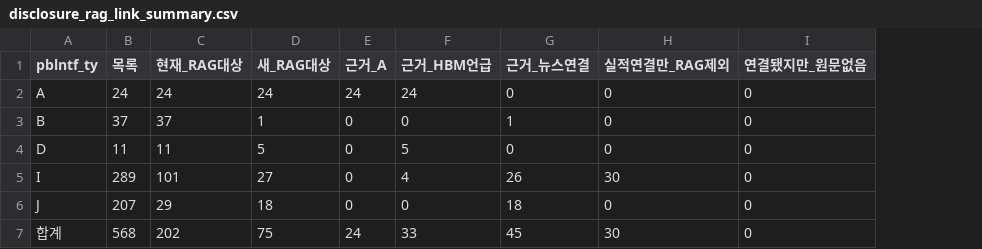
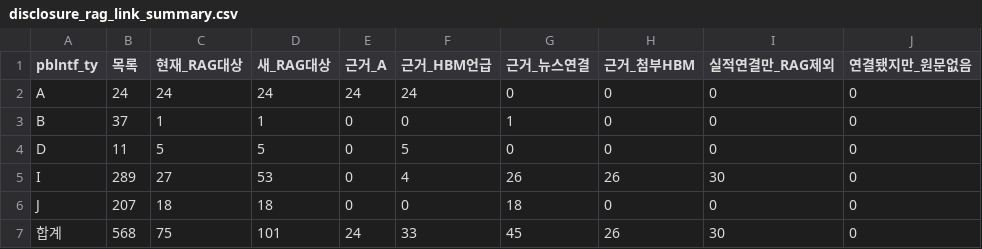
Before and after one commit to AI-Campus-1st/HBM-Technology-Intelligence-Dashboard, a CSV file: outputs/reports/disclosure_rag_link_summary.csv, drawn as a sheet; the diff names each change by its address in the sheet, - before the commit and + after, or states it on an @@ line.

```diff
--- a/outputs/reports/disclosure_rag_link_summary.csv
+++ b/outputs/reports/disclosure_rag_link_summary.csv
+column H (근거_첨부HBM), rows 2-7: 0 | 0 | 0 | 26 | 0 | 26
-C3 (현재_RAG대상): 37
+C3 (현재_RAG대상): 1
-C4 (현재_RAG대상): 11
+C4 (현재_RAG대상): 5
-C5 (현재_RAG대상): 101
+C5 (현재_RAG대상): 27
-D5 (새_RAG대상): 27
+D5 (새_RAG대상): 53
-C6 (현재_RAG대상): 29
+C6 (현재_RAG대상): 18
-C7 (현재_RAG대상): 202
+C7 (현재_RAG대상): 75
-D7 (새_RAG대상): 75
+D7 (새_RAG대상): 101
```
Also changed, not shown: outputs/reports/disclosure_chunk_summary.csv, 12 other files.
